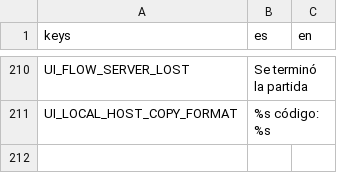
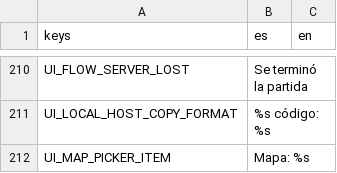
Before and after one commit to Joelnicolass/sacproject, a CSV file: game/data/i18n/strings.csv, drawn as a sheet; only a part is shown, gaps mark what is left out; the diff names each change by its address in the sheet, - before the commit and + after, or states it on an @@ line.

```diff
--- a/game/data/i18n/strings.csv
+++ b/game/data/i18n/strings.csv
+row 212: UI_MAP_PICKER_ITEM | Mapa: %s
```
Also changed, not shown: 19 other files.
